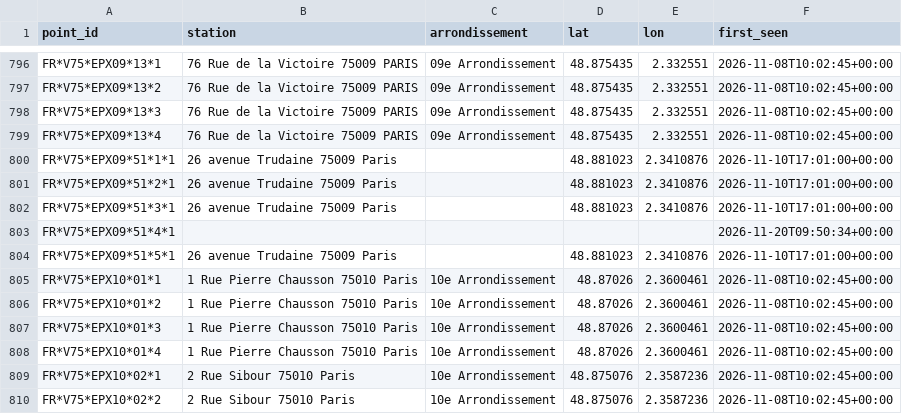
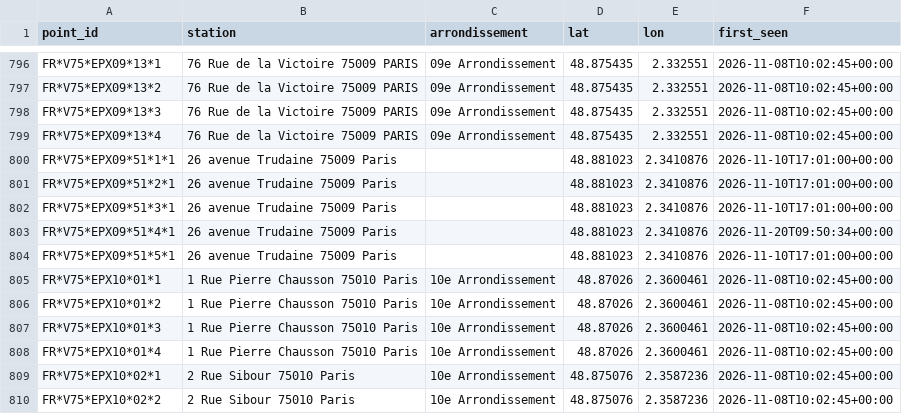
Before and after one commit to karthi108/allo-paris, a CSV file: points.csv, drawn as a sheet; only a part is shown, gaps mark what is left out.

```diff
--- a/points.csv
+++ b/points.csv
@@ -802,3 +802,3 @@ FR*V75*EPX09*51*2*1,26 avenue Trudaine 75009 Paris,,48.881023,2.3410876,2026-11-
 FR*V75*EPX09*51*3*1,26 avenue Trudaine 75009 Paris,,48.881023,2.3410876,2026-11-10T17:01:00+00:00
-FR*V75*EPX09*51*4*1,,,,,2026-11-20T09:50:34+00:00
+FR*V75*EPX09*51*4*1,26 avenue Trudaine 75009 Paris,,48.881023,2.3410876,2026-11-20T09:50:34+00:00
 FR*V75*EPX09*51*5*1,26 avenue Trudaine 75009 Paris,,48.881023,2.3410876,2026-11-10T17:01:00+00:00
```
Also changed, not shown: snapshots.csv, state.csv, 2 other files.
